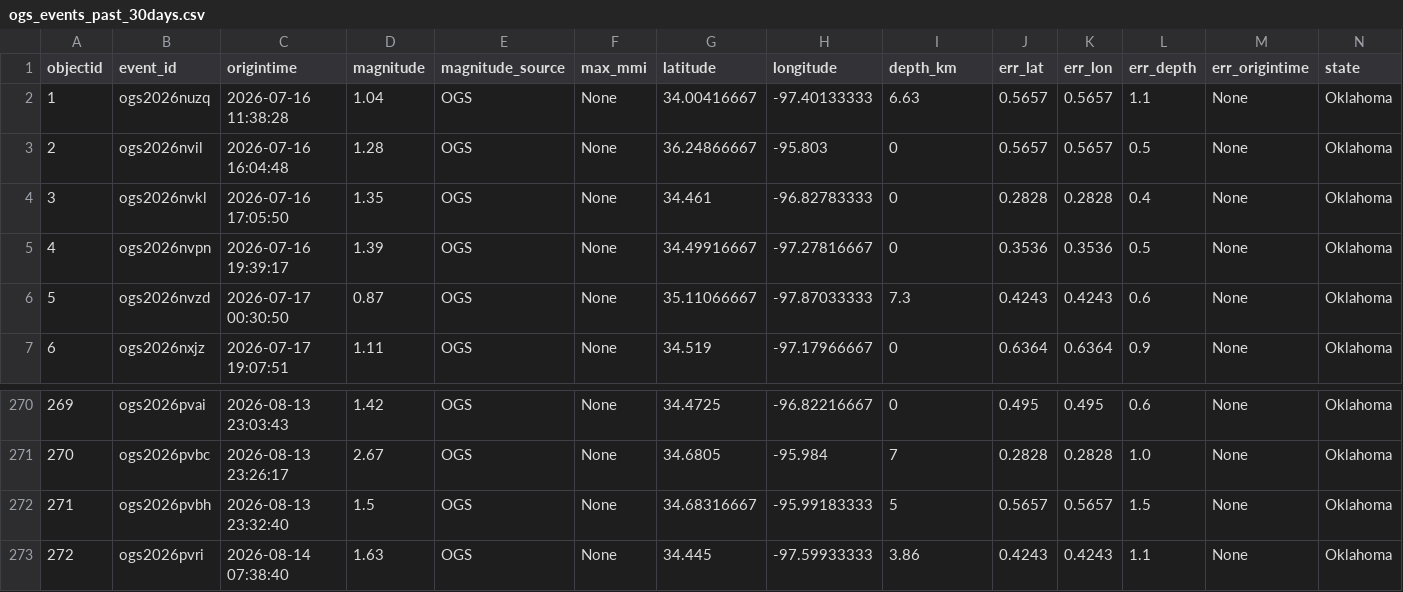
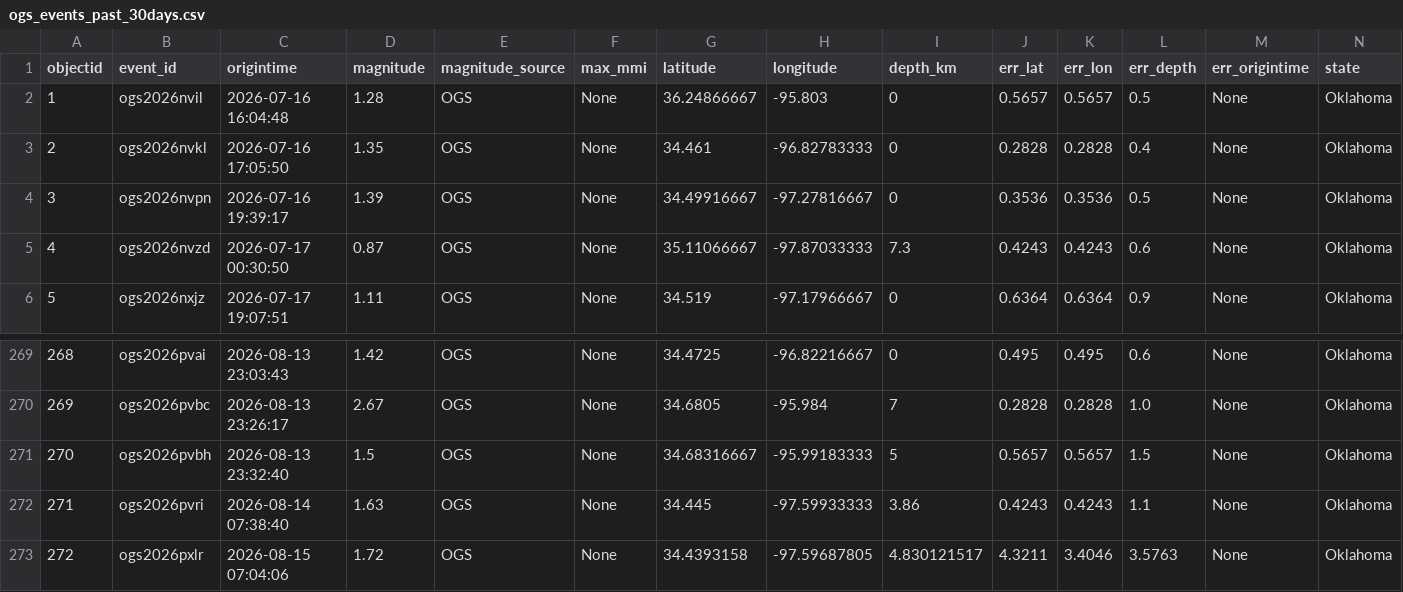
Before and after one commit to Hy-X/OGS_Catalog_Update, a CSV file: ogs_events_past_30days.csv, drawn as a sheet; only a part is shown, gaps mark what is left out; removed rows and columns are numbered as before the commit, all else as after; rows hold the shown columns only; the diff names each change by its address in the sheet, - before the commit and + after, or states it on an @@ line.

```diff
--- a/ogs_events_past_30days.csv
+++ b/ogs_events_past_30days.csv
-row 2: 1 | ogs2026nuzq | 2026-07-16 11:38:28 | 1.04 | OGS | None | 34.00416667 | -97.40133333 | 6.63 | 0.5657 | 0.5657 | 1.1 | None | Oklahoma
@@ column A (objectid) renumbered between rows 2 and 272 @@
+row 273: 272 | ogs2026pxlr | 2026-08-15 07:04:06 | 1.72 | OGS | None | 34.4393158 | -97.59687805 | 4.830121517 | 4.3211 | 3.4046 | 3.5763 | None | Oklahoma
```
Also changed, not shown: ogs_events_past_1days.csv, ogs_events_past_7days.csv, 1 other file.
